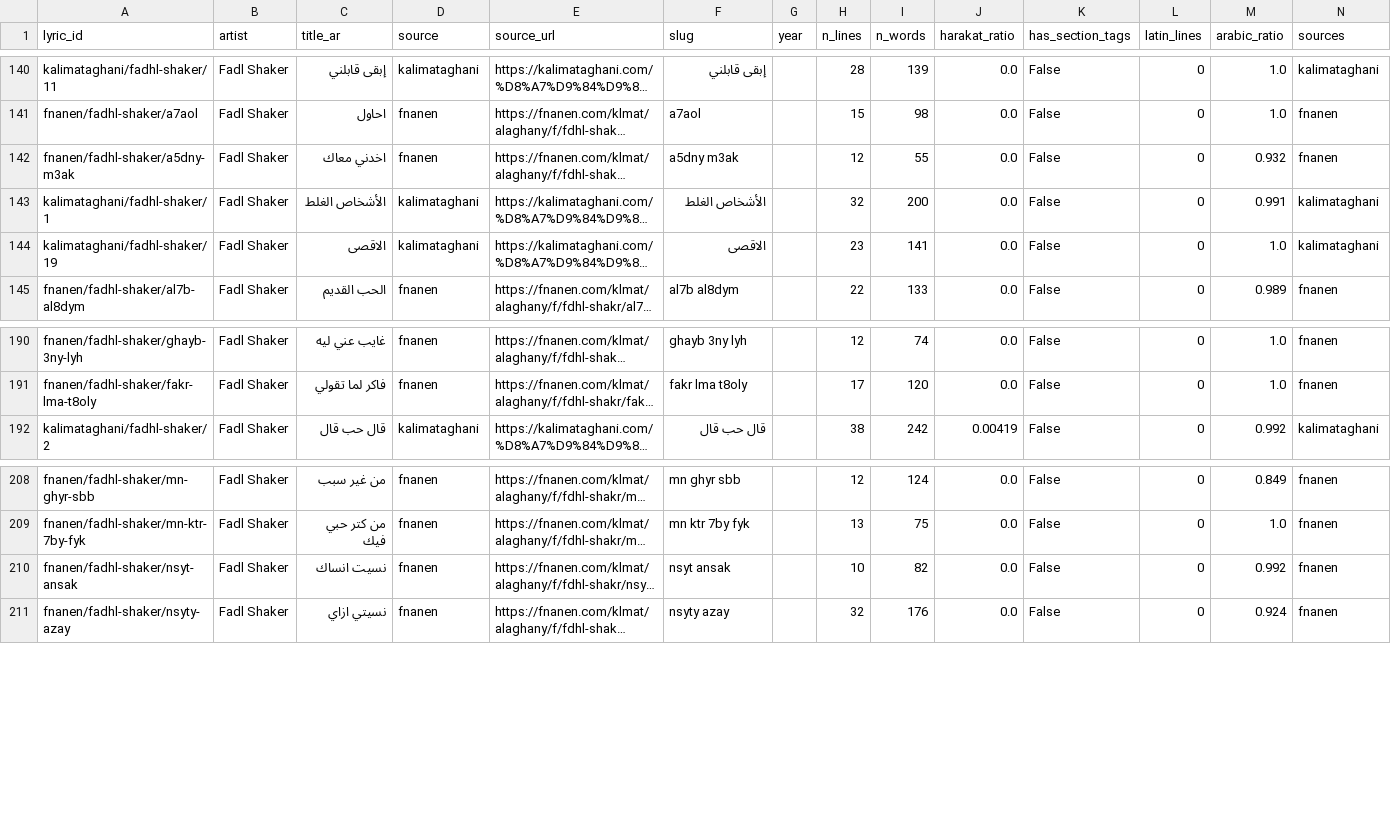
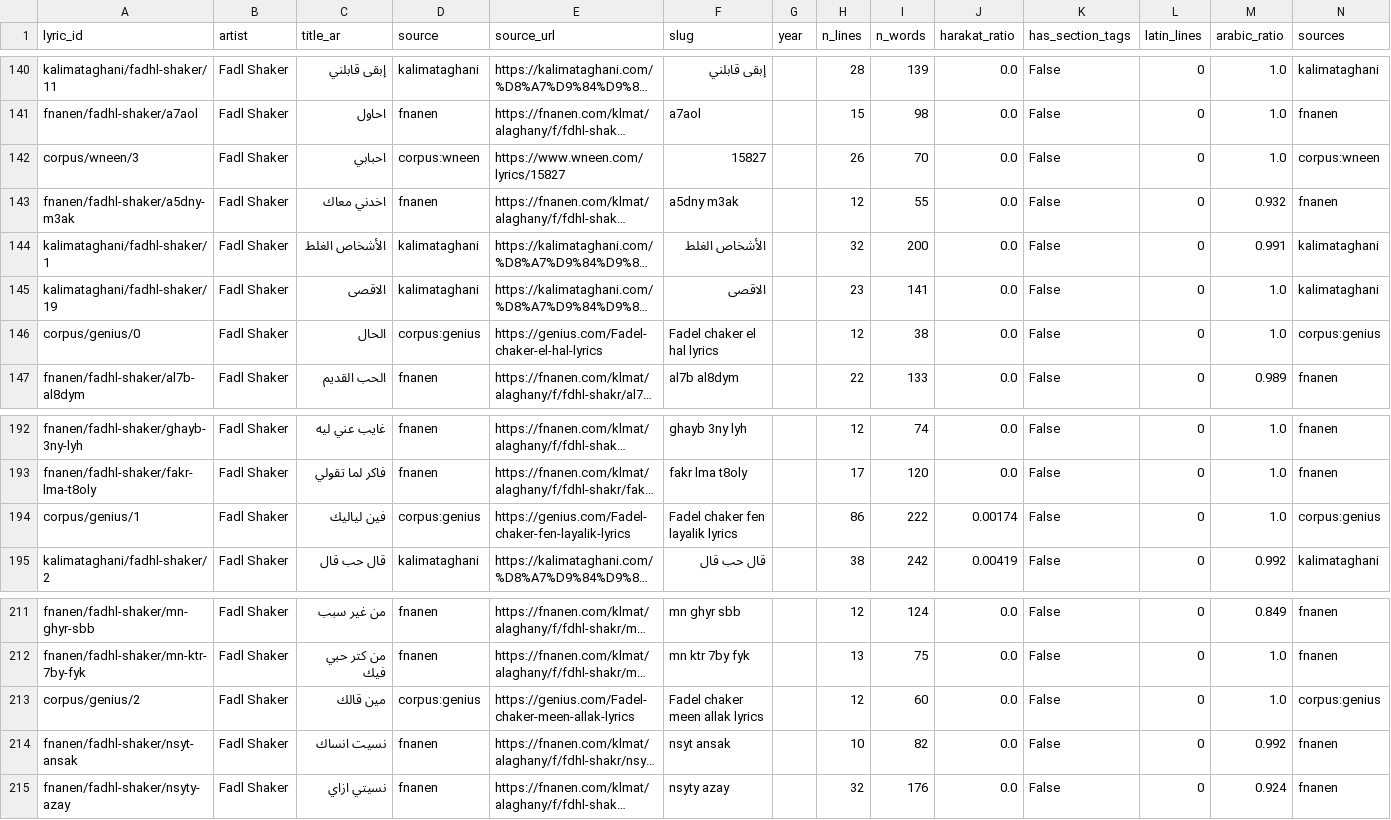
Before and after one commit to akbargherbal/yue2-karaoke-align, a CSV file: index/lyrics/lyrics_index.csv, drawn as a sheet; only a part is shown, gaps mark what is left out; long unchanged cells end in …; the diff names each change by its address in the sheet, - before the commit and + after, or states it on an @@ line.

```diff
--- a/index/lyrics/lyrics_index.csv
+++ b/index/lyrics/lyrics_index.csv
+row 142: corpus/wneen/3 | Fadl Shaker | احبابي | corpus:wneen | https://www.wneen.com/lyrics/15827 | 15827 |  | 26 | 70 | 0.0 | False | 0 | 1.0 | corpus:wneen
+row 146: corpus/genius/0 | Fadl Shaker | الحال | corpus:genius | https://genius.com/Fadel-chaker-el-hal-lyrics | Fadel chaker el hal lyrics |  | 12 | 38 | 0.0 | False | 0 | 1.0 | corpus:genius
+row 194: corpus/genius/1 | Fadl Shaker | فين لياليك | corpus:genius | https://genius.com/Fadel-chaker-fen-layalik-lyrics | Fadel chaker fen layalik lyrics |  | 86 | 222 | 0.00174 | False | 0 | 1.0 | corpus:genius
+row 213: corpus/genius/2 | Fadl Shaker | مين قالك | corpus:genius | https://genius.com/Fadel-chaker-meen-allak-lyrics | Fadel chaker meen allak lyrics |  | 12 | 60 | 0.0 | False | 0 | 1.0 | corpus:genius
```
Also changed, not shown: index/lyrics/coverage.csv, index/lyrics/readiness.csv, 8 other files.
